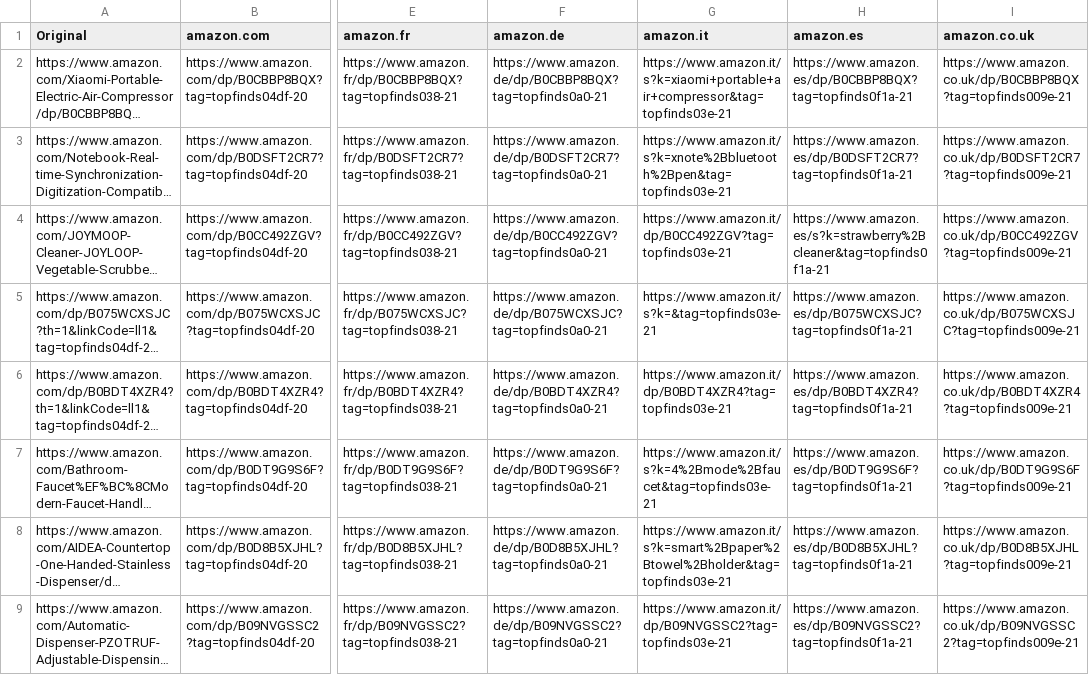
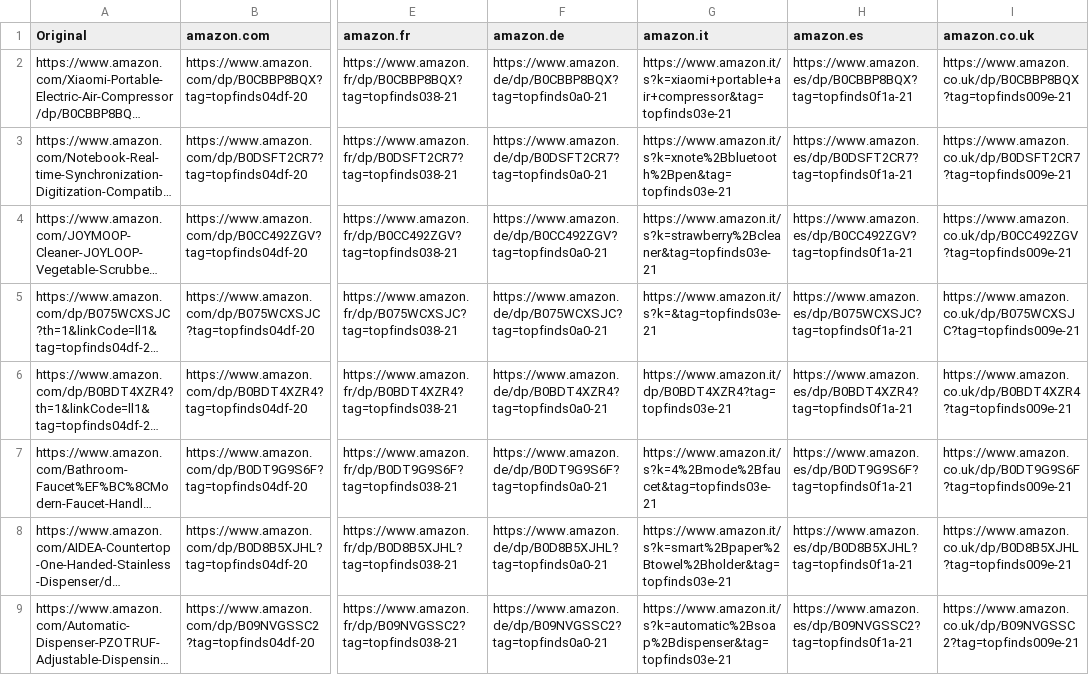
Before and after one commit to jxllyy/webproject, a CSV file: countrylinks.csv, drawn as a sheet; only a part is shown, gaps mark what is left out; long unchanged cells end in …; the diff covers the shown part only; the diff names each change by its address in the sheet, - before the commit and + after, or states it on an @@ line.

```diff
--- a/countrylinks.csv
+++ b/countrylinks.csv
-G4 (amazon.it): https://www.amazon.it/dp/B0CC492ZGV?tag=topfinds03e-21
+G4 (amazon.it): https://www.amazon.it/s?k=strawberry%2Bcleaner&tag=topfinds03e-21
-H4 (amazon.es): https://www.amazon.es/s?k=strawberry%2Bcleaner&tag=topfinds0f1a-21
+H4 (amazon.es): https://www.amazon.es/dp/B0CC492ZGV?tag=topfinds0f1a-21
-G9 (amazon.it): https://www.amazon.it/dp/B09NVGSSC2?tag=topfinds03e-21
+G9 (amazon.it): https://www.amazon.it/s?k=automatic%2Bsoap%2Bdispenser&tag=topfinds03e-21
```
Also changed, not shown: 4 edited cells elsewhere in this file.
